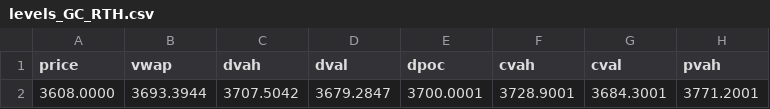
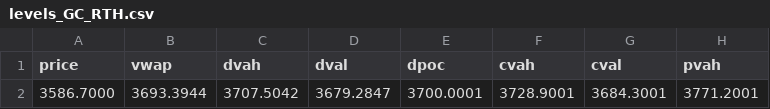
Before and after one commit to AleCuba90/qban-snap, a CSV file: levels_GC_RTH.csv, drawn as a sheet; only a part is shown; the diff names each change by its address in the sheet, - before the commit and + after, or states it on an @@ line.

```diff
--- a/levels_GC_RTH.csv
+++ b/levels_GC_RTH.csv
-A2 (price): 3608.0000
+A2 (price): 3586.7000
```
Also changed, not shown: levels_GC_D.csv, levels_GC_FS.csv, 16 other files.
